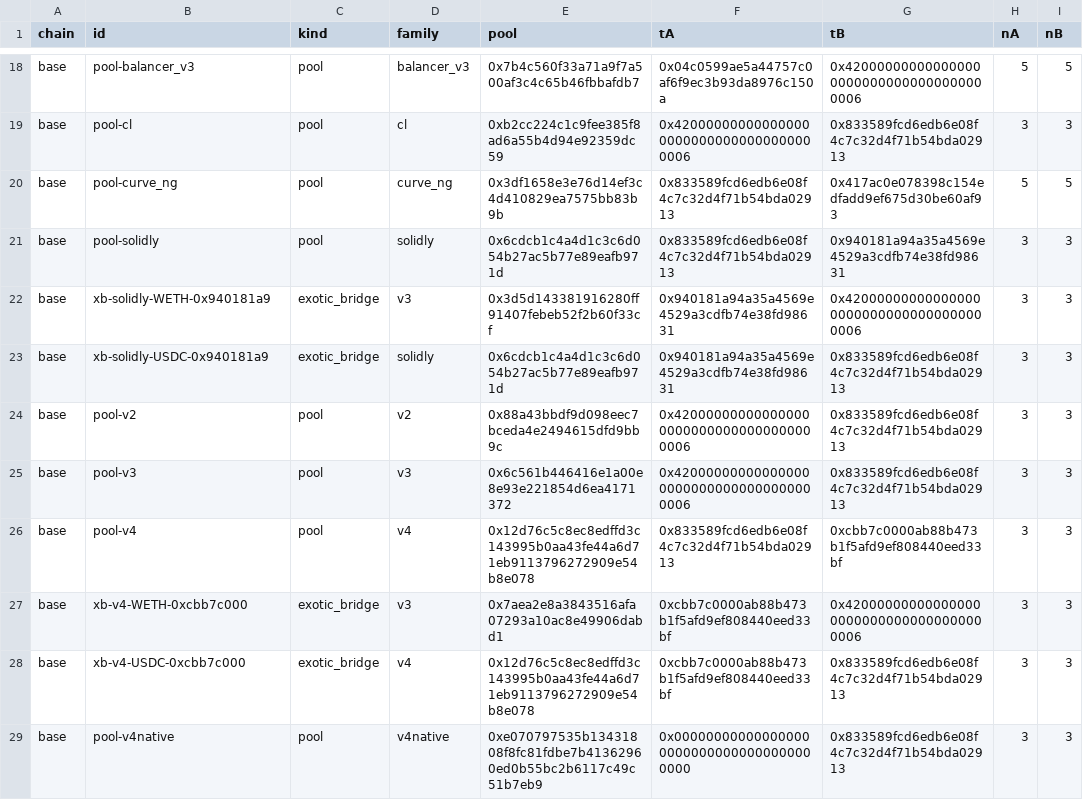
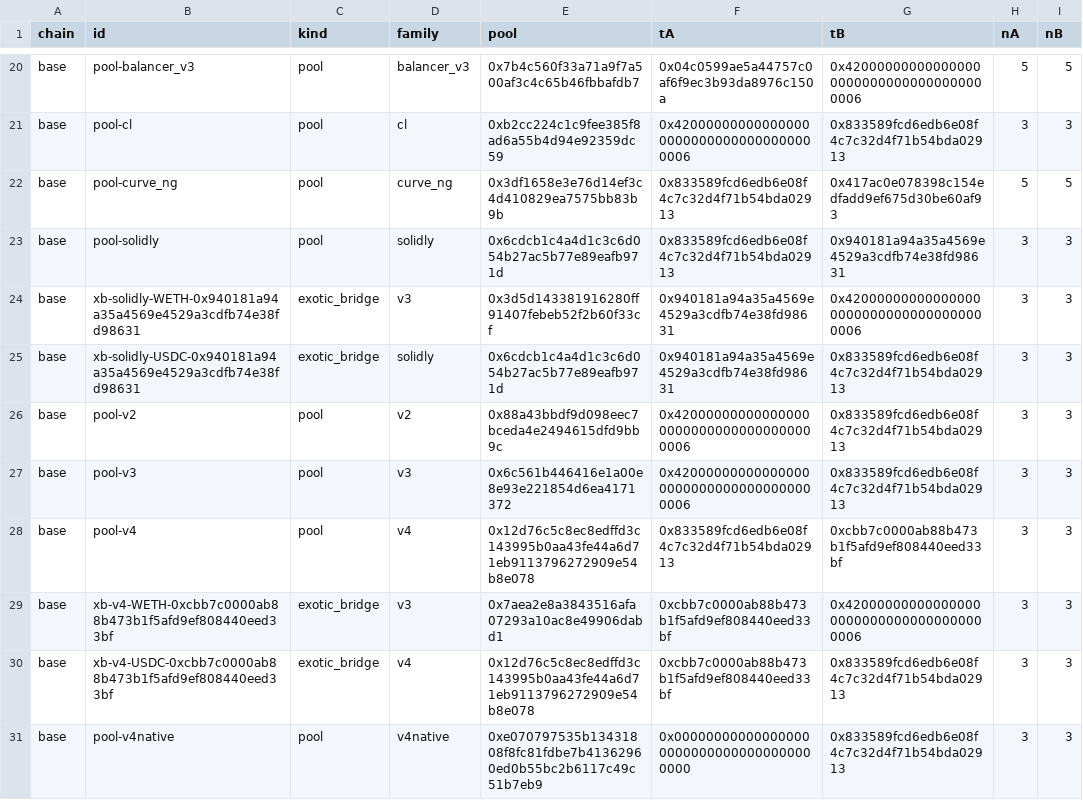
Before and after one commit to blazephoenixxyz-crypto/Blaze-Phoenix-Dex, a TSV file: tools/g8-pool-tests/prereg/strata.tsv, drawn as a sheet; only a part is shown, gaps mark what is left out; addresses are those after the commit; the diff covers the shown part only; the diff names each change by its address in the sheet, - before the commit and + after, or states it on an @@ line.

```diff
--- a/tools/g8-pool-tests/prereg/strata.tsv
+++ b/tools/g8-pool-tests/prereg/strata.tsv
-B24 (id): xb-solidly-WETH-0x940181a9
+B24 (id): xb-solidly-WETH-0x940181a94a35a4569e4529a3cdfb74e38fd98631
-B25 (id): xb-solidly-USDC-0x940181a9
+B25 (id): xb-solidly-USDC-0x940181a94a35a4569e4529a3cdfb74e38fd98631
-B29 (id): xb-v4-WETH-0xcbb7c000
+B29 (id): xb-v4-WETH-0xcbb7c0000ab88b473b1f5afd9ef808440eed33bf
-B30 (id): xb-v4-USDC-0xcbb7c000
+B30 (id): xb-v4-USDC-0xcbb7c0000ab88b473b1f5afd9ef808440eed33bf
```
Also changed, not shown: 11 added rows and 19 edited cells elsewhere in this file, tools/g7-gas-campaign/prereg/wiring.tsv, tools/g8-pool-tests/bridges.tsv, 5 other files.
